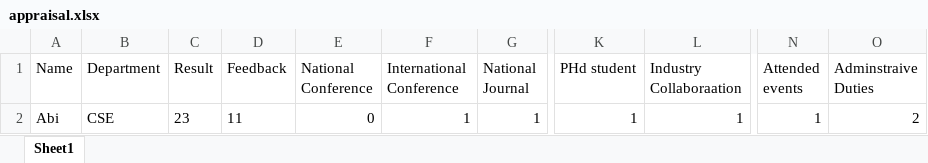
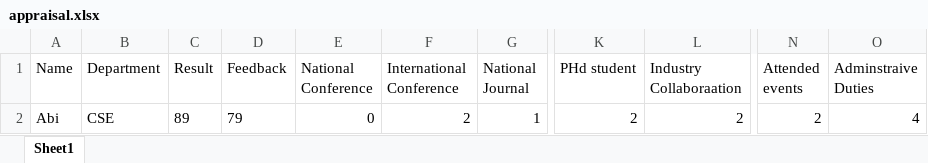
Before and after one commit to rishi2802/HOD-Project, an Excel workbook: appraisal.xlsx, sheet Sheet1, drawn as a sheet; only a part is shown, gaps mark what is left out; values as stored, in another font and other column widths than the file's, no borders; the diff names each change by its address in the sheet, - before the commit and + after, or states it on an @@ line.

```diff
--- a/appraisal.xlsx (sheet Sheet1)
+++ b/appraisal.xlsx (sheet Sheet1)
-C2 (Result): 23
+C2 (Result): 89
-D2 (Feedback): 11
+D2 (Feedback): 79
-F2 (International Conference): 1
+F2 (International Conference): 2
-K2 (PHd student): 1
+K2 (PHd student): 2
-L2 (Industry Collaboraation): 1
+L2 (Industry Collaboraation): 2
-N2 (Attended events): 1
+N2 (Attended events): 2
-O2 (Adminstraive Duties): 2
+O2 (Adminstraive Duties): 4
```
Also changed, not shown: 9 other files.
